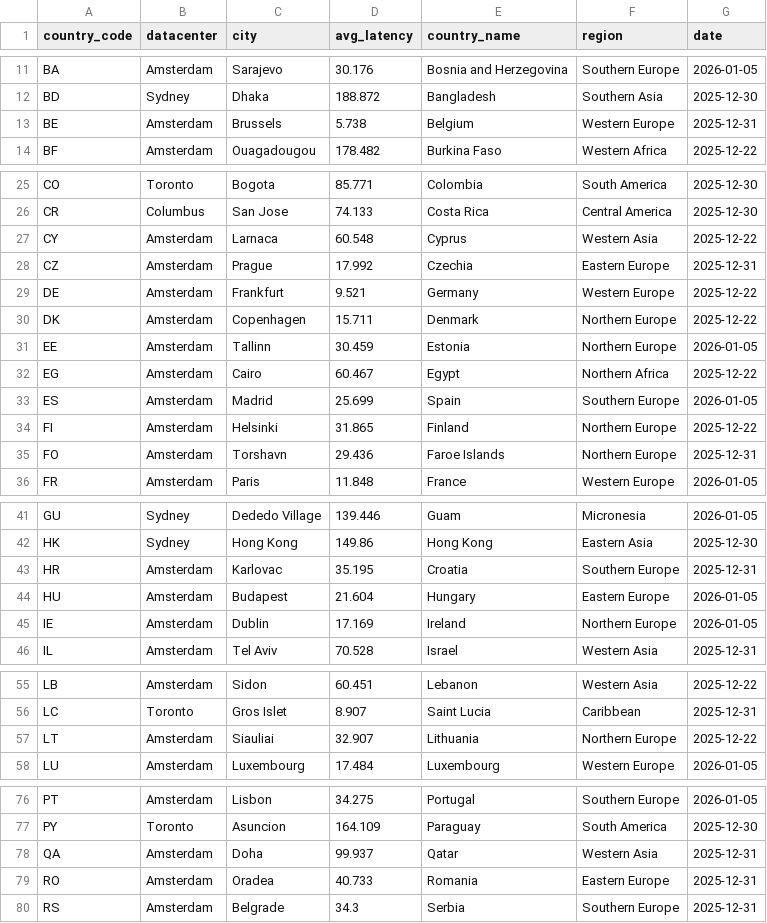
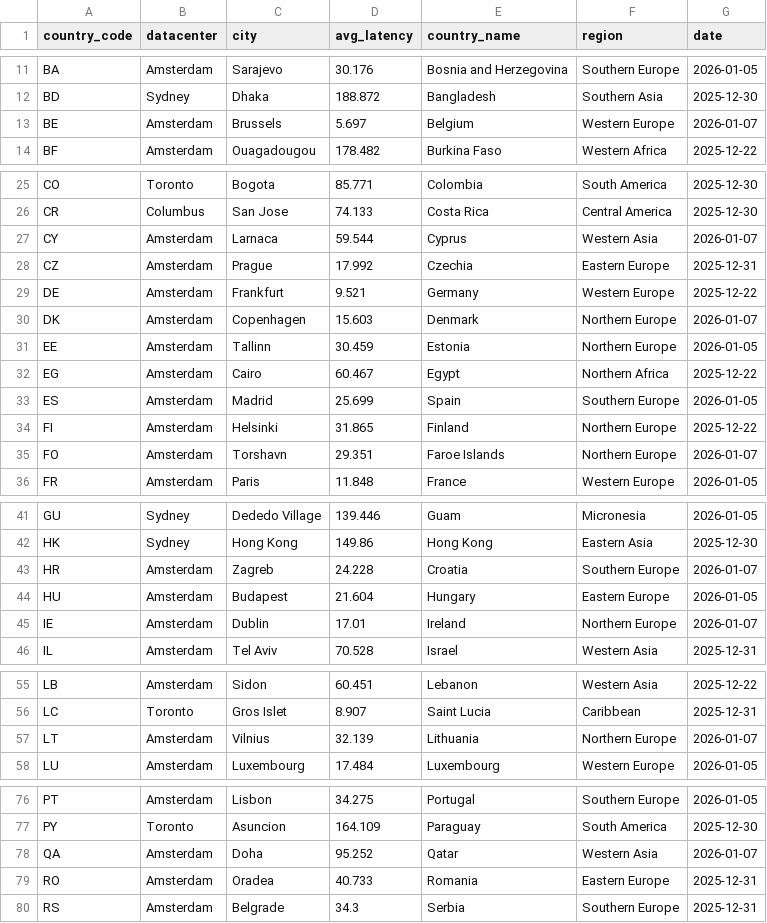
Before and after one commit to chadwela/MyTestRepo, a CSV file: best_datacenter_by_country.csv, drawn as a sheet; only a part is shown, gaps mark what is left out; the diff covers the shown part only.

Commit message:
Update best datacenter by country - 2026-01-07

```diff
--- a/best_datacenter_by_country.csv
+++ b/best_datacenter_by_country.csv
@@ -12,3 +12,3 @@ BA,Amsterdam,Sarajevo,30.176,Bosnia and Herzegovina,Southern Europe,2026-01-05
 BD,Sydney,Dhaka,188.872,Bangladesh,Southern Asia,2025-12-30
-BE,Amsterdam,Brussels,5.738,Belgium,Western Europe,2025-12-31
+BE,Amsterdam,Brussels,5.697,Belgium,Western Europe,2026-01-07
 BF,Amsterdam,Ouagadougou,178.482,Burkina Faso,Western Africa,2025-12-22
@@ -26,6 +26,6 @@ CO,Toronto,Bogota,85.771,Colombia,South America,2025-12-30
 CR,Columbus,San Jose,74.133,Costa Rica,Central America,2025-12-30
-CY,Amsterdam,Larnaca,60.548,Cyprus,Western Asia,2025-12-22
+CY,Amsterdam,Larnaca,59.544,Cyprus,Western Asia,2026-01-07
 CZ,Amsterdam,Prague,17.992,Czechia,Eastern Europe,2025-12-31
 DE,Amsterdam,Frankfurt,9.521,Germany,Western Europe,2025-12-22
-DK,Amsterdam,Copenhagen,15.711,Denmark,Northern Europe,2025-12-22
+DK,Amsterdam,Copenhagen,15.603,Denmark,Northern Europe,2026-01-07
 EE,Amsterdam,Tallinn,30.459,Estonia,Northern Europe,2026-01-05
@@ -34,3 +34,3 @@ ES,Amsterdam,Madrid,25.699,Spain,Southern Europe,2026-01-05
 FI,Amsterdam,Helsinki,31.865,Finland,Northern Europe,2025-12-22
-FO,Amsterdam,Torshavn,29.436,Faroe Islands,Northern Europe,2025-12-31
+FO,Amsterdam,Torshavn,29.351,Faroe Islands,Northern Europe,2026-01-07
 FR,Amsterdam,Paris,11.848,France,Western Europe,2026-01-05
@@ -42,5 +42,5 @@ GU,Sydney,Dededo Village,139.446,Guam,Micronesia,2026-01-05
 HK,Sydney,Hong Kong,149.86,Hong Kong,Eastern Asia,2025-12-30
-HR,Amsterdam,Karlovac,35.195,Croatia,Southern Europe,2025-12-31
+HR,Amsterdam,Zagreb,24.228,Croatia,Southern Europe,2026-01-07
 HU,Amsterdam,Budapest,21.604,Hungary,Eastern Europe,2026-01-05
-IE,Amsterdam,Dublin,17.169,Ireland,Northern Europe,2026-01-05
+IE,Amsterdam,Dublin,17.01,Ireland,Northern Europe,2026-01-07
 IL,Amsterdam,Tel Aviv,70.528,Israel,Western Asia,2025-12-31
@@ -56,3 +56,3 @@ LB,Amsterdam,Sidon,60.451,Lebanon,Western Asia,2025-12-22
 LC,Toronto,Gros Islet,8.907,Saint Lucia,Caribbean,2025-12-31
-LT,Amsterdam,Siauliai,32.907,Lithuania,Northern Europe,2025-12-22
+LT,Amsterdam,Vilnius,32.139,Lithuania,Northern Europe,2026-01-07
 LU,Amsterdam,Luxembourg,17.484,Luxembourg,Western Europe,2026-01-05
@@ -77,3 +77,3 @@ PT,Amsterdam,Lisbon,34.275,Portugal,Southern Europe,2026-01-05
 PY,Toronto,Asuncion,164.109,Paraguay,South America,2025-12-30
-QA,Amsterdam,Doha,99.937,Qatar,Western Asia,2025-12-31
+QA,Amsterdam,Doha,95.252,Qatar,Western Asia,2026-01-07
 RO,Amsterdam,Oradea,40.733,Romania,Eastern Europe,2025-12-31
```
Also changed, not shown: 4 edited cells elsewhere in this file.
